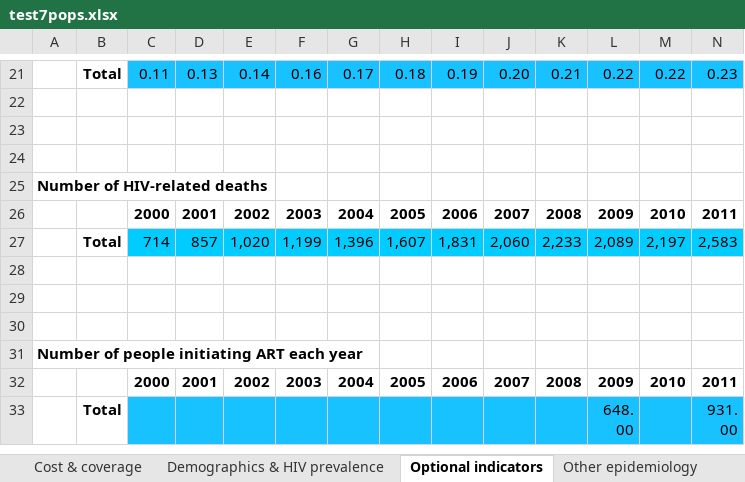
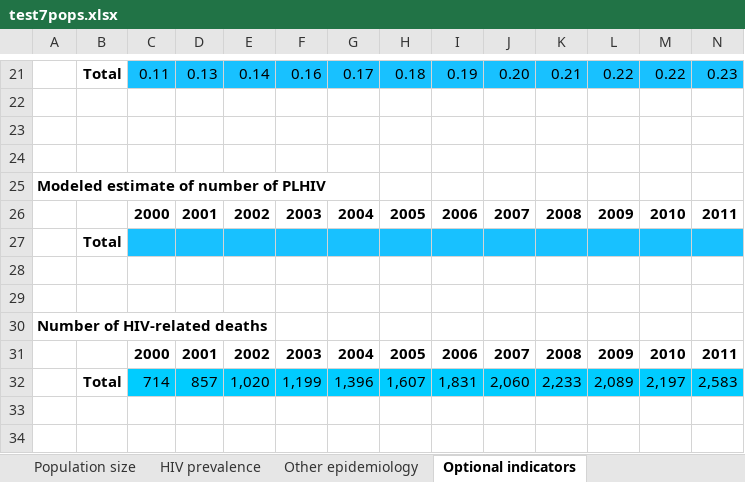
Before and after one commit to optimamodel/optima, an Excel workbook: optima/test7pops.xlsx, sheet Optional indicators, drawn as a sheet; only a part is shown, gaps mark what is left out; the shorter side is filled out with more unchanged rows; values as stored, in another font and other column widths than the file's, no borders; rows hold the shown columns only; the diff names each change by its address in the sheet, - before the commit and + after, or states it on an @@ line.

```diff
--- a/optima/test7pops.xlsx (sheet Optional indicators)
+++ b/optima/test7pops.xlsx (sheet Optional indicators)
-sheet tab: Demographics & HIV prevalence
+sheet tab: Population size
-sheet tab: Cost & coverage
@@ sheet tab order changed: Population size | HIV prevalence | Other epidemiology | Optional indicators @@
+row 25: Modeled estimate of number of PLHIV
+row 26:  |  | 2000 | 2001 | 2002 | 2003 | 2004 | 2005 | 2006 | 2007 | 2008 | 2009 | 2010 | 2011
+row 27:  | Total
+row 28: (empty)
+row 29: (empty)
```
Also changed, not shown: sheet HIV prevalence, sheet Population size, sheet Constants, sheet Testing & treatment, sheet Populations & programs, sheet Other epidemiology, 2 more sheets, other sheet tabs, 1 other file.
